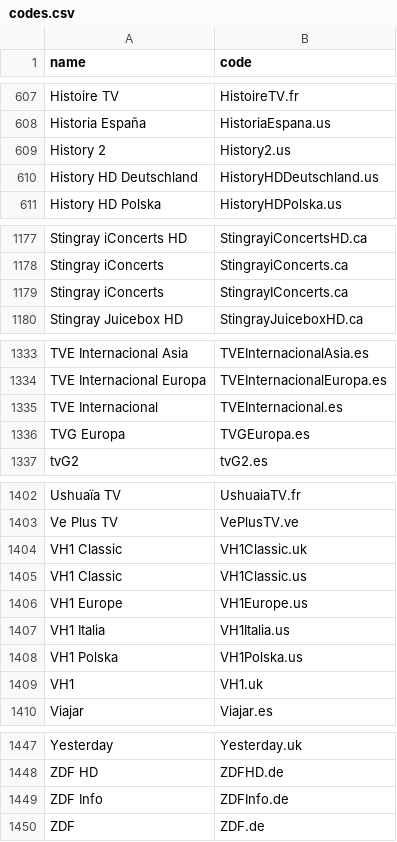
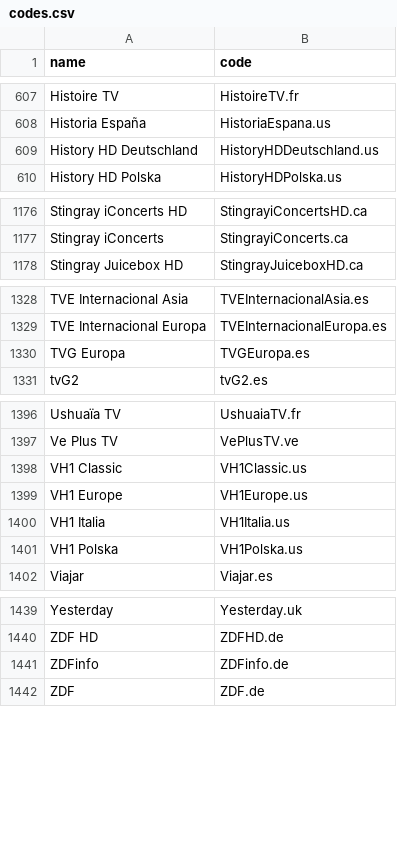
Before and after one commit to iptv-org/epg, a CSV file: codes.csv, drawn as a sheet; only a part is shown, gaps mark what is left out; the diff covers the shown part only.

```diff
--- a/codes.csv
+++ b/codes.csv
@@ -608,3 +608,2 @@ Histoire TV,HistoireTV.fr
 Historia España,HistoriaEspana.us
-History 2,History2.us
 History HD Deutschland,HistoryHDDeutschland.us
@@ -1178,3 +1177,2 @@ Stingray iConcerts HD,StingrayiConcertsHD.ca
 Stingray iConcerts,StingrayiConcerts.ca
-Stingray iConcerts,StingrayIConcerts.ca
 Stingray Juicebox HD,StingrayJuiceboxHD.ca
@@ -1334,3 +1329,2 @@ TVE Internacional Asia,TVEInternacionalAsia.es
 TVE Internacional Europa,TVEInternacionalEuropa.es
-TVE Internacional,TVEInternacional.es
 TVG Europa,TVGEuropa.es
@@ -1403,3 +1397,2 @@ Ushuaïa TV,UshuaiaTV.fr
 Ve Plus TV,VePlusTV.ve
-VH1 Classic,VH1Classic.uk
 VH1 Classic,VH1Classic.us
@@ -1408,3 +1401,2 @@ VH1 Italia,VH1Italia.us
 VH1 Polska,VH1Polska.us
-VH1,VH1.uk
 Viajar,Viajar.es
@@ -1448,3 +1440,3 @@ Yesterday,Yesterday.uk
 ZDF HD,ZDFHD.de
-ZDF Info,ZDFInfo.de
+ZDFinfo,ZDFinfo.de
 ZDF,ZDF.de
```
Also changed, not shown: 4 added rows, 7 removed rows and 2 edited cells elsewhere in this file.
